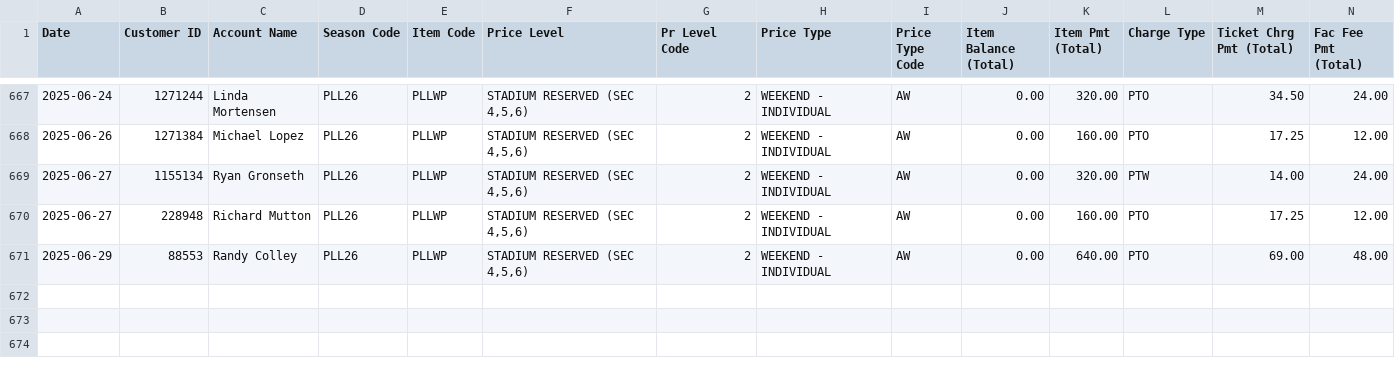
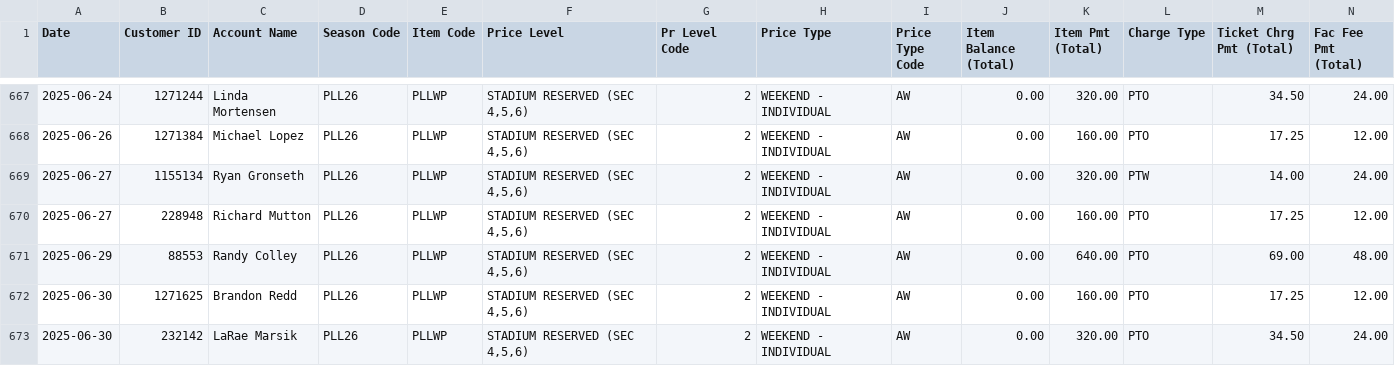
Before and after one commit to spuchta/PLL_BI_TIX, a CSV file: sales-reports/Denver/PLL Original Item Sales - HOMECOMING PASS SALES.csv, drawn as a sheet; only a part is shown, gaps mark what is left out; rows hold the shown columns only; the diff names each change by its address in the sheet, - before the commit and + after, or states it on an @@ line.

```diff
--- a/sales-reports/Denver/PLL Original Item Sales - HOMECOMING PASS SALES.csv
+++ b/sales-reports/Denver/PLL Original Item Sales - HOMECOMING PASS SALES.csv
+row 672: 2025-06-30 | 1271625 | Brandon Redd | PLL26 | PLLWP | STADIUM RESERVED (SEC 4,5,6) | 2 | WEEKEND - INDIVIDUAL | AW | 0.00 | 160.00 | PTO | 17.25 | 12.00
+row 673: 2025-06-30 | 232142 | LaRae Marsik | PLL26 | PLLWP | STADIUM RESERVED (SEC 4,5,6) | 2 | WEEKEND - INDIVIDUAL | AW | 0.00 | 320.00 | PTO | 34.50 | 24.00
```
Also changed, not shown: sales-reports/Denver/PLL Original Item Sales - HOMECOMING PASS Availability.csv, sales-reports/Denver/PLL Original Item Sales - SINGLE TICKET SALES.csv, 31 other files.
